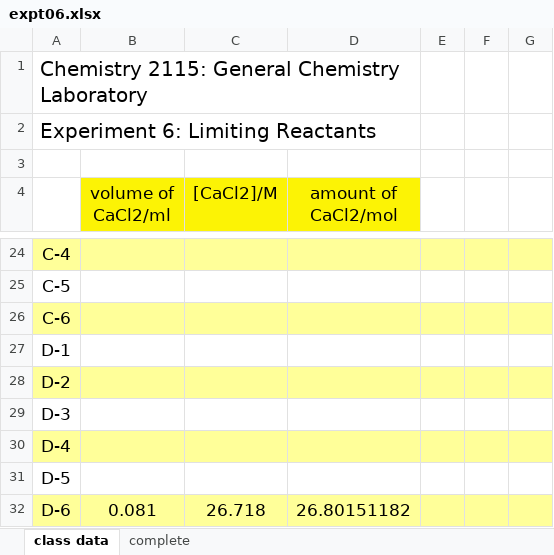
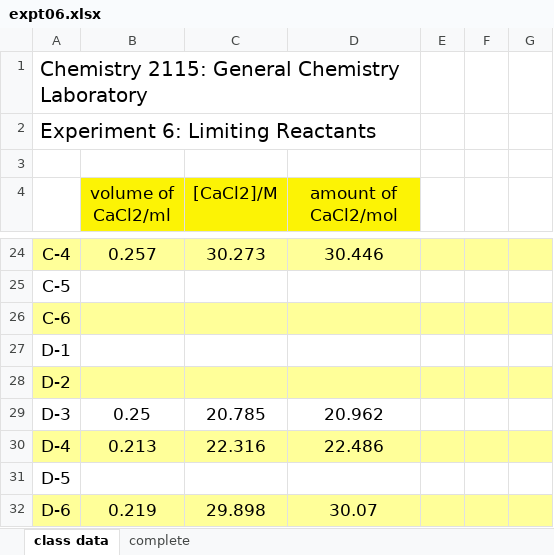
Before and after one commit to letatthinh/chemistry-experiments, an Excel workbook: expt06.xlsx, sheet class data, drawn as a sheet; only a part is shown, gaps mark what is left out; values as stored, in another font and other column widths than the file's, no borders; the diff covers the shown part only; the diff names each change by its address in the sheet, - before the commit and + after, or states it on an @@ line.

Commit message:
Add remove empty lines

```diff
--- a/expt06.xlsx (sheet class data)
+++ b/expt06.xlsx (sheet class data)
-B24 (volume of CaCl2/ml): (empty)
+B24 (volume of CaCl2/ml): 0.257
-C24 ([CaCl2]/M): (empty)
+C24 ([CaCl2]/M): 30.273
-D24 (amount of CaCl2/mol): (empty)
+D24 (amount of CaCl2/mol): 30.446
-B29 (volume of CaCl2/ml): (empty)
+B29 (volume of CaCl2/ml): 0.25
-C29 ([CaCl2]/M): (empty)
+C29 ([CaCl2]/M): 20.785
-D29 (amount of CaCl2/mol): (empty)
+D29 (amount of CaCl2/mol): 20.962
-B30 (volume of CaCl2/ml): (empty)
+B30 (volume of CaCl2/ml): 0.213
-C30 ([CaCl2]/M): (empty)
+C30 ([CaCl2]/M): 22.316
-D30 (amount of CaCl2/mol): (empty)
+D30 (amount of CaCl2/mol): 22.486
-B32 (volume of CaCl2/ml): 0.081
+B32 (volume of CaCl2/ml): 0.219
-C32 ([CaCl2]/M): 26.718
+C32 ([CaCl2]/M): 29.898
-D32 (amount of CaCl2/mol): 26.80151182
+D32 (amount of CaCl2/mol): 30.07
```
Also changed, not shown: 30 edited cells elsewhere in this sheet, sheet complete, 3 other files.
